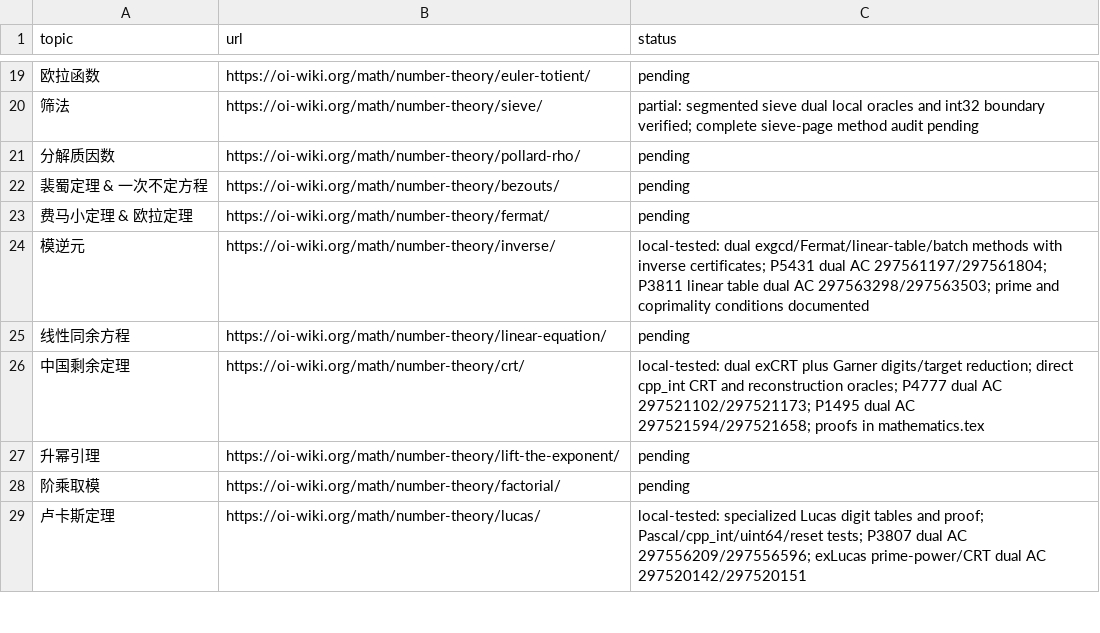
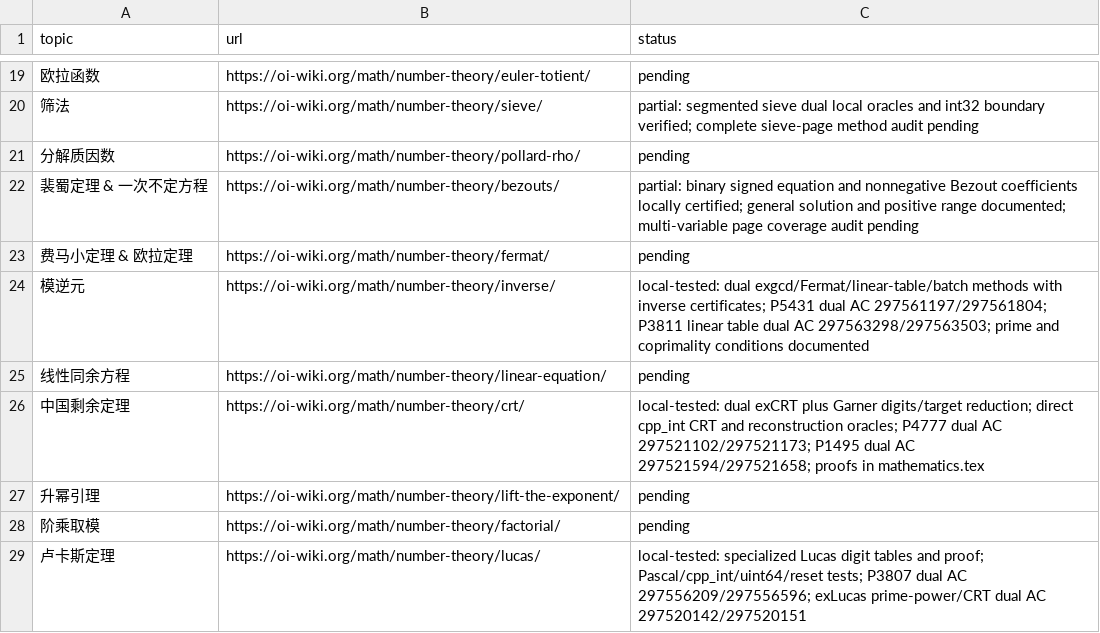
Before and after one commit to gsh20040816/CPCtemplate, a CSV file: docs/oi-math-coverage.csv, drawn as a sheet; only a part is shown, gaps mark what is left out.

```diff
--- a/docs/oi-math-coverage.csv
+++ b/docs/oi-math-coverage.csv
@@ -21,3 +21,3 @@ topic,url,status
 分解质因数,https://oi-wiki.org/math/number-theory/pollard-rho/,pending
-裴蜀定理 & 一次不定方程,https://oi-wiki.org/math/number-theory/bezouts/,pending
+裴蜀定理 & 一次不定方程,https://oi-wiki.org/math/number-theory/bezouts/,partial: binary signed equation and nonnegative Bezout coefficients locally certified; general solution and positive range documented; multi-variable page coverage audit pending
 费马小定理 & 欧拉定理,https://oi-wiki.org/math/number-theory/fermat/,pending
```
Also changed, not shown: docs/coverage.csv, 21 other files.
